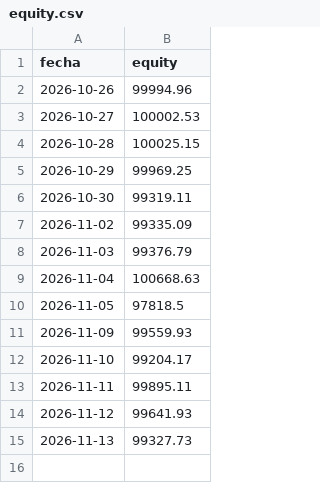
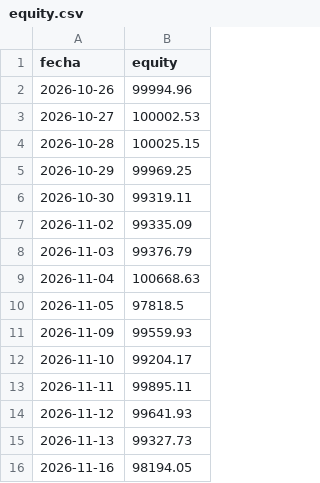
Before and after one commit to sombranba-bit/bot-trading, a CSV file: data/equity.csv, drawn as a sheet.

```diff
--- a/data/equity.csv
+++ b/data/equity.csv
@@ -15 +15,2 @@ fecha,equity
 2026-11-13,99327.73
+2026-11-16,98194.05
```
Also changed, not shown: 3 other files.
